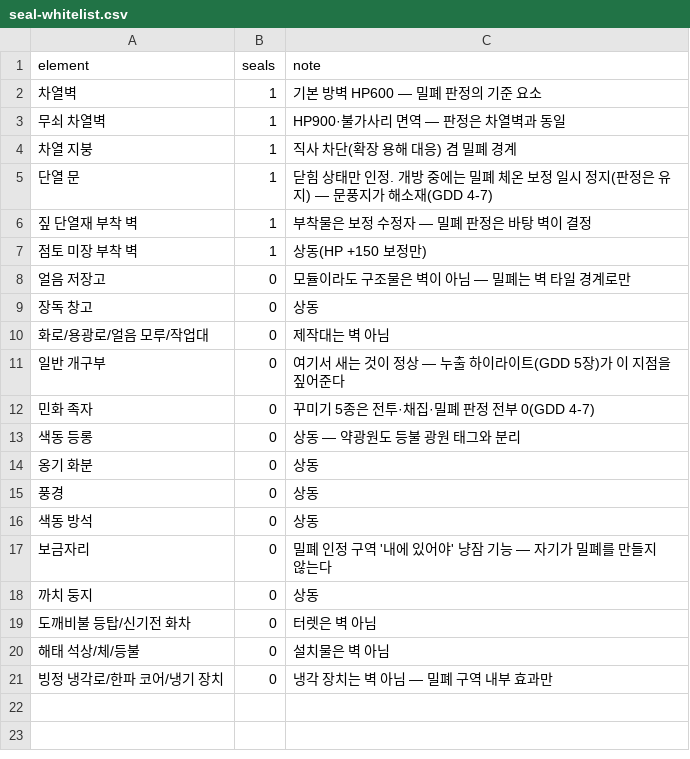
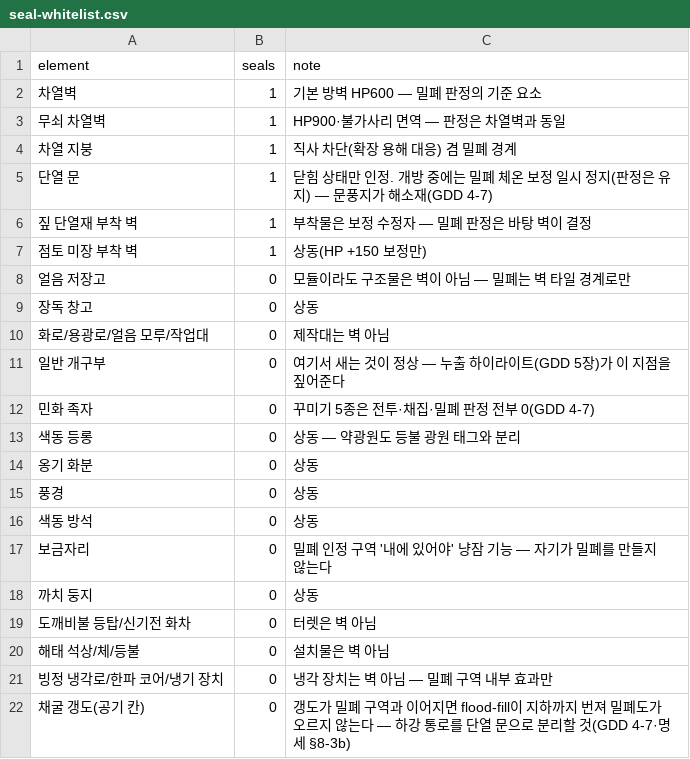
Before and after one commit to longzzo/visonAIGameDesignCrew, a CSV file: workspace/projects/pmrixgw33/kit/data/seal-whitelist.csv, drawn as a sheet.

```diff
--- a/workspace/projects/pmrixgw33/kit/data/seal-whitelist.csv
+++ b/workspace/projects/pmrixgw33/kit/data/seal-whitelist.csv
@@ -21 +21,2 @@ element,seals,note
 빙정 냉각로/한파 코어/냉기 장치,0,냉각 장치는 벽 아님 — 밀폐 구역 내부 효과만
+채굴 갱도(공기 칸),0,갱도가 밀폐 구역과 이어지면 flood-fill이 지하까지 번져 밀폐도가 오르지 않는다 — 하강 통로를 단열 문으로 분리할 것(GDD 4-7·명세 §8-3b)
```
Also changed, not shown: 3 other files.
